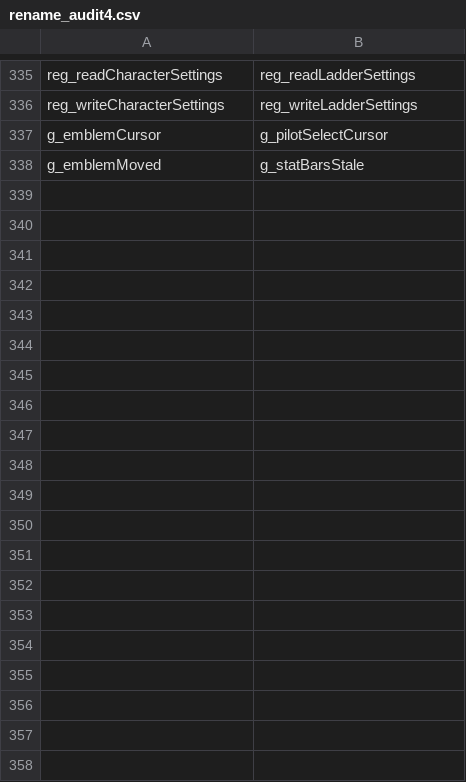
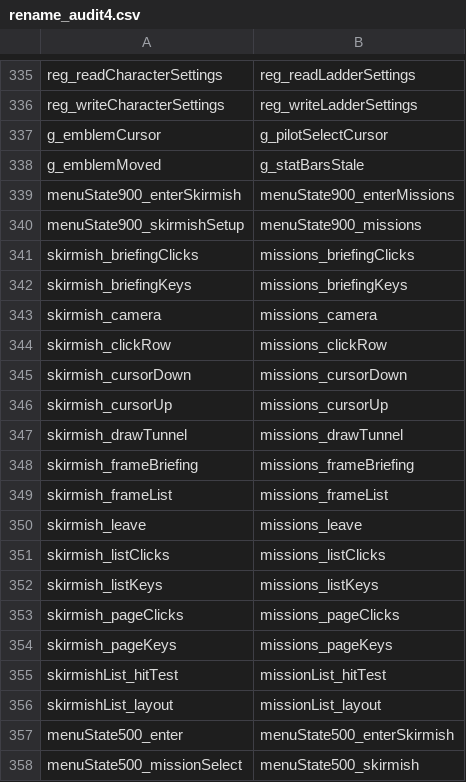
Before and after one commit to sekuza009/axis-recomp, a CSV file: tools/names/rename_audit4.csv, drawn as a sheet; only a part is shown, gaps mark what is left out; the diff covers the shown part only.

```diff
--- a/tools/names/rename_audit4.csv
+++ b/tools/names/rename_audit4.csv
@@ -338 +338,21 @@ g_emblemCursor,g_pilotSelectCursor
 g_emblemMoved,g_statBarsStale
+menuState900_enterSkirmish,menuState900_enterMissions
+menuState900_skirmishSetup,menuState900_missions
+skirmish_briefingClicks,missions_briefingClicks
+skirmish_briefingKeys,missions_briefingKeys
+skirmish_camera,missions_camera
+skirmish_clickRow,missions_clickRow
+skirmish_cursorDown,missions_cursorDown
+skirmish_cursorUp,missions_cursorUp
+skirmish_drawTunnel,missions_drawTunnel
+skirmish_frameBriefing,missions_frameBriefing
+skirmish_frameList,missions_frameList
+skirmish_leave,missions_leave
+skirmish_listClicks,missions_listClicks
+skirmish_listKeys,missions_listKeys
+skirmish_pageClicks,missions_pageClicks
+skirmish_pageKeys,missions_pageKeys
+skirmishList_hitTest,missionList_hitTest
+skirmishList_layout,missionList_layout
+menuState500_enter,menuState500_enterSkirmish
+menuState500_missionSelect,menuState500_skirmish
```
Also changed, not shown: 40 added rows elsewhere in this file, tools/names/globals11.csv, tools/names/globals20.csv, 42 other files.
